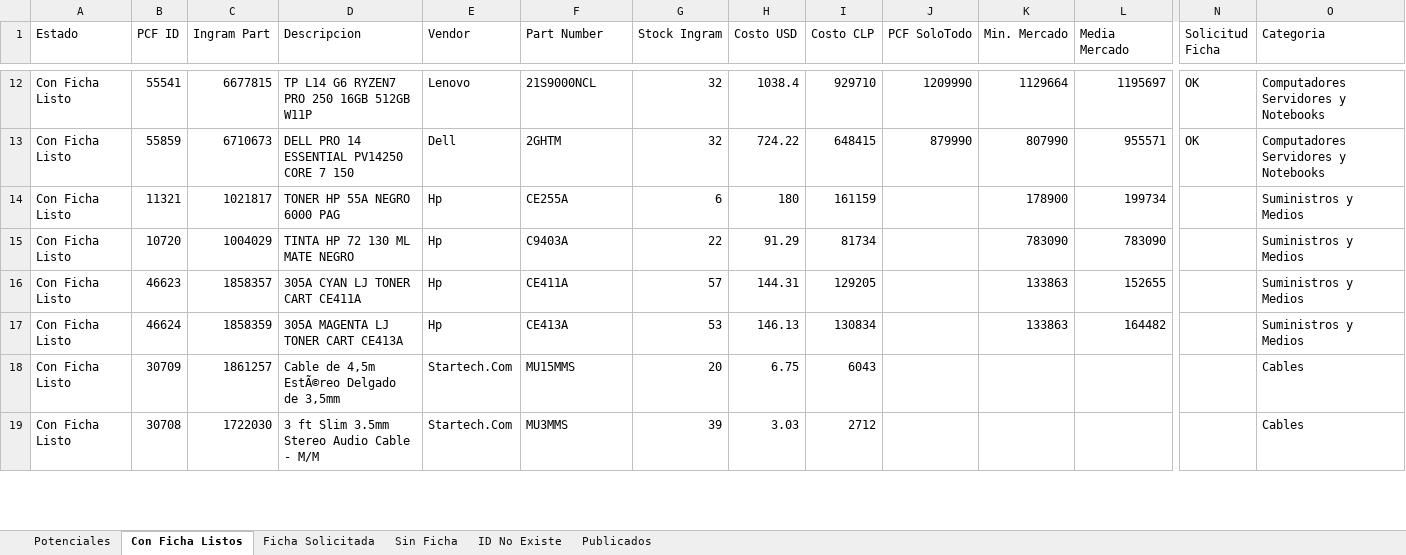
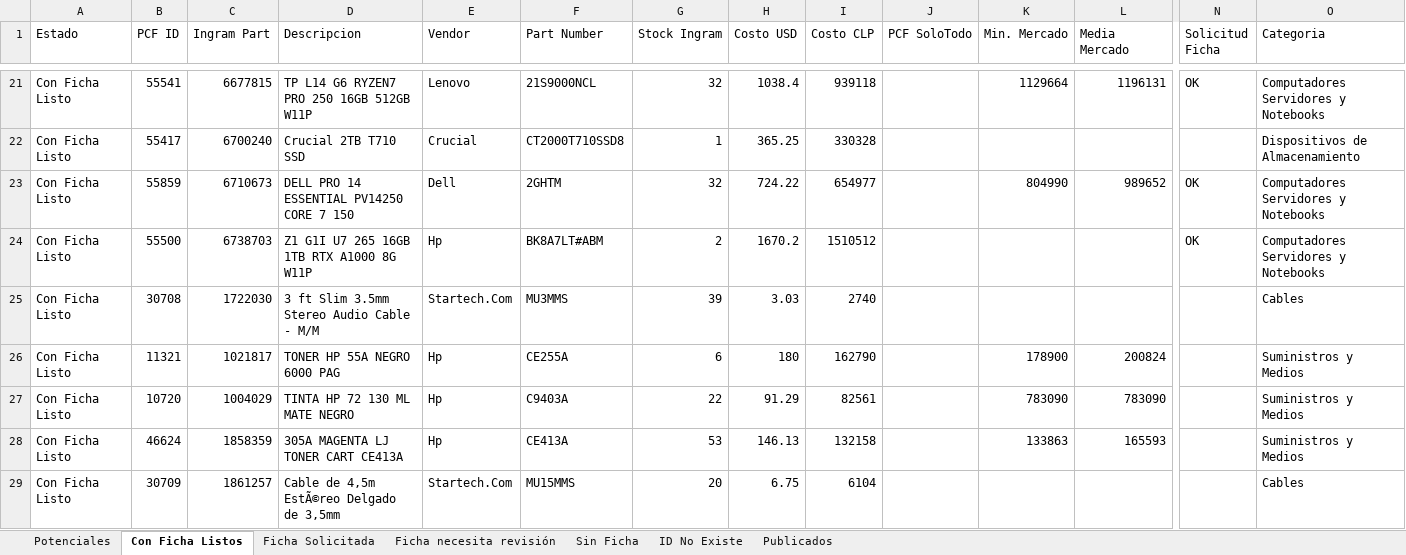
Before and after one commit to aincatoni/pcfactory-monitor-mayoristas, an Excel workbook: mayorista-report.xlsx, sheet Con Ficha Listos, drawn as a sheet; only a part is shown, gaps mark what is left out; values as stored, in another font and other column widths than the file's, no borders; removed rows and columns are numbered as before the commit, all else as after; rows hold the shown columns only; the diff covers the shown part only; the diff names each change by its address in the sheet, - before the commit and + after, or states it on an @@ line.

```diff
--- a/mayorista-report.xlsx (sheet Con Ficha Listos)
+++ b/mayorista-report.xlsx (sheet Con Ficha Listos)
+sheet tab: Ficha necesita revisión
-I21 (Costo CLP): 929710
+I21 (Costo CLP): 939118
-J21 (PCF SoloTodo): 1209990
+J21 (PCF SoloTodo): (empty)
-L21 (Media Mercado): 1195697
+L21 (Media Mercado): 1196131
+row 22: Con Ficha Listo | 55417 | 6700240 | Crucial 2TB T710 SSD | Crucial | CT2000T710SSD8 | 1 | 365.25 | 330328 |  |  |  |  | Dispositivos de Almacenamiento
-I23 (Costo CLP): 648415
+I23 (Costo CLP): 654977
-J23 (PCF SoloTodo): 879990
+J23 (PCF SoloTodo): (empty)
-K23 (Min. Mercado): 807990
+K23 (Min. Mercado): 804990
-L23 (Media Mercado): 955571
+L23 (Media Mercado): 989652
+row 24: Con Ficha Listo | 55500 | 6738703 | Z1 G1I U7 265 16GB 1TB RTX A1000 8G W11P | Hp | BK8A7LT#ABM | 2 | 1670.2 | 1510512 |  |  |  | OK | Computadores Servidores y Notebooks
+row 25: Con Ficha Listo | 30708 | 1722030 | 3 ft Slim 3.5mm Stereo Audio Cable - M/M | Startech.Com | MU3MMS | 39 | 3.03 | 2740 |  |  |  |  | Cables
-I26 (Costo CLP): 161159
+I26 (Costo CLP): 162790
-L26 (Media Mercado): 199734
+L26 (Media Mercado): 200824
-I27 (Costo CLP): 81734
+I27 (Costo CLP): 82561
-row 16: Con Ficha Listo | 46623 | 1858357 | 305A CYAN LJ TONER CART CE411A | Hp | CE411A | 57 | 144.31 | 129205 |  | 133863 | 152655 |  | Suministros y Medios
-I28 (Costo CLP): 130834
+I28 (Costo CLP): 132158
-L28 (Media Mercado): 164482
+L28 (Media Mercado): 165593
-I29 (Costo CLP): 6043
+I29 (Costo CLP): 6104
-row 19: Con Ficha Listo | 30708 | 1722030 | 3 ft Slim 3.5mm Stereo Audio Cable - M/M | Startech.Com | MU3MMS | 39 | 3.03 | 2712 |  |  |  |  | Cables
```
Also changed, not shown: 28 added rows, 18 removed rows and 121 edited cells elsewhere in this sheet, sheet Publicados, sheet Potenciales, sheet ID No Existe, sheet Ficha Solicitada, sheet Sin Ficha, 2 other files.
